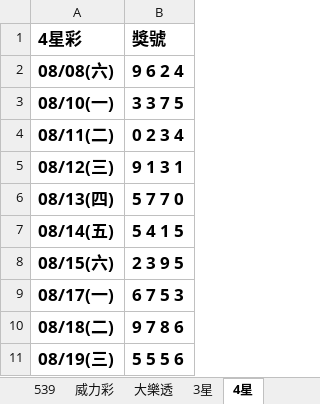
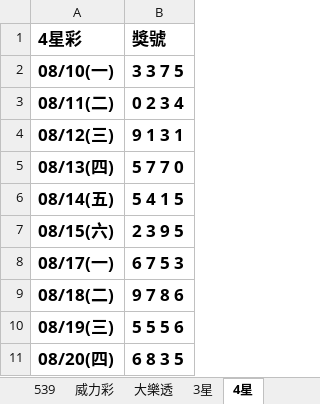
Before and after one commit to Tony-1943/taiwan-lottery, an Excel workbook: 最新開獎紀錄.xlsx, sheet 4星, drawn as a sheet; values as stored, in another font and other column widths than the file's, no borders; table styles not drawn; removed rows and columns are numbered as before the commit, all else as after; the diff names each change by its address in the sheet, - before the commit and + after, or states it on an @@ line.

```diff
--- a/最新開獎紀錄.xlsx (sheet 4星)
+++ b/最新開獎紀錄.xlsx (sheet 4星)
-row 2: 08/08(六) | 9 6 2 4
+row 11: 08/20(四) | 6 8 3 5
```
Also changed, not shown: sheet 威力彩, sheet 539, sheet 3星, 3 other files.
